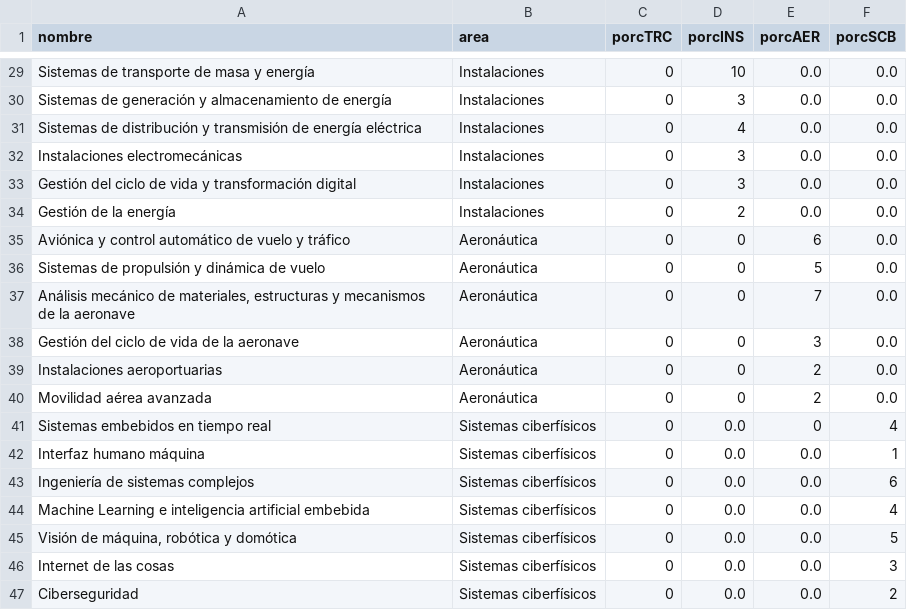
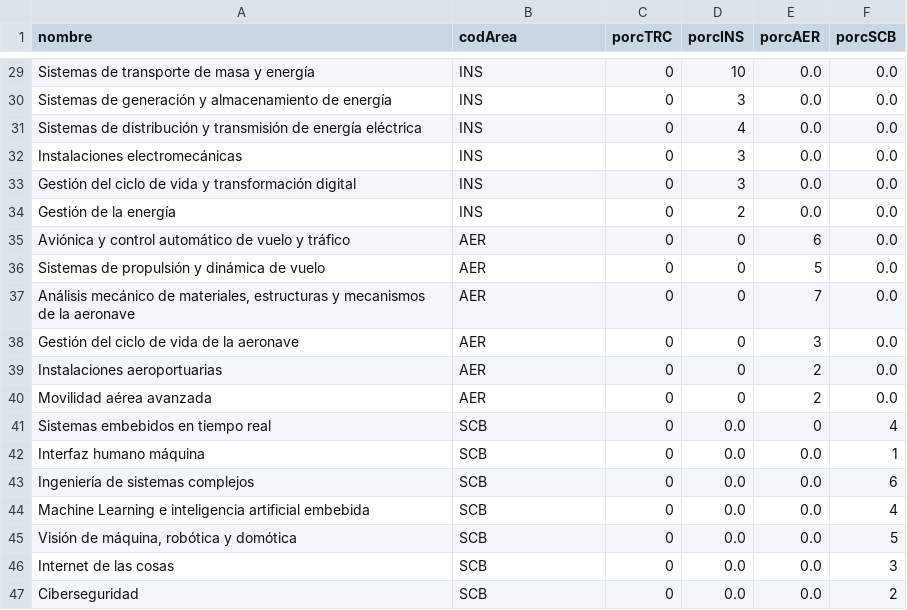
Before and after one commit to EIEM-TEC/CLIE, a CSV file: saberes.csv, drawn as a sheet; only a part is shown, gaps mark what is left out; the diff covers the shown part only; the diff names each change by its address in the sheet, - before the commit and + after, or states it on an @@ line.

```diff
--- a/saberes.csv
+++ b/saberes.csv
-B1: area
+B1: codArea
-B29:B34 (codArea): Instalaciones
+B29:B34 (codArea): INS
-B35:B40 (codArea): Aeronáutica
+B35:B40 (codArea): AER
-B41:B47 (codArea): Sistemas ciberfísicos
+B41:B47 (codArea): SCB
```
Also changed, not shown: 31 edited cells elsewhere in this file, areas.csv, malla_EM.csv, 4 other files.
